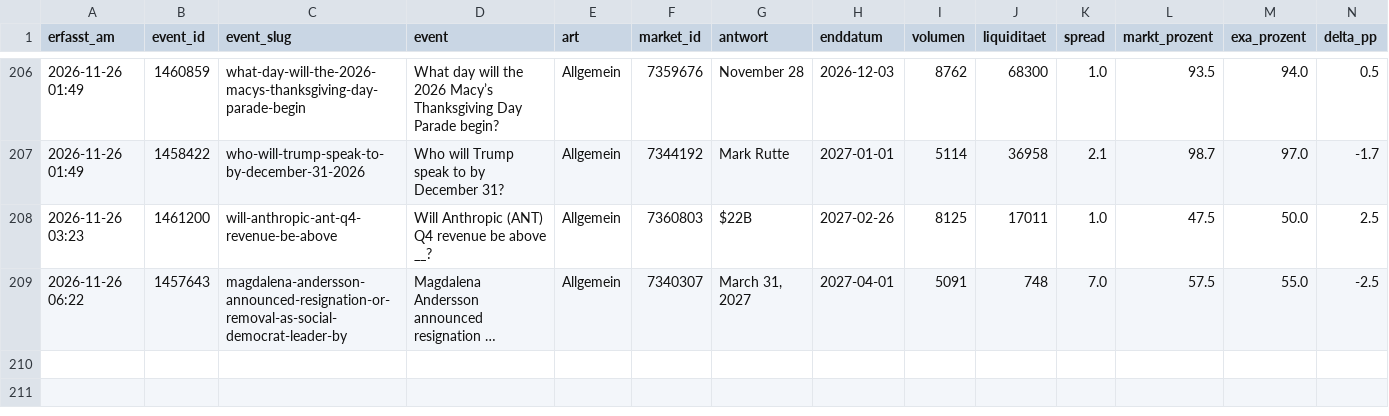
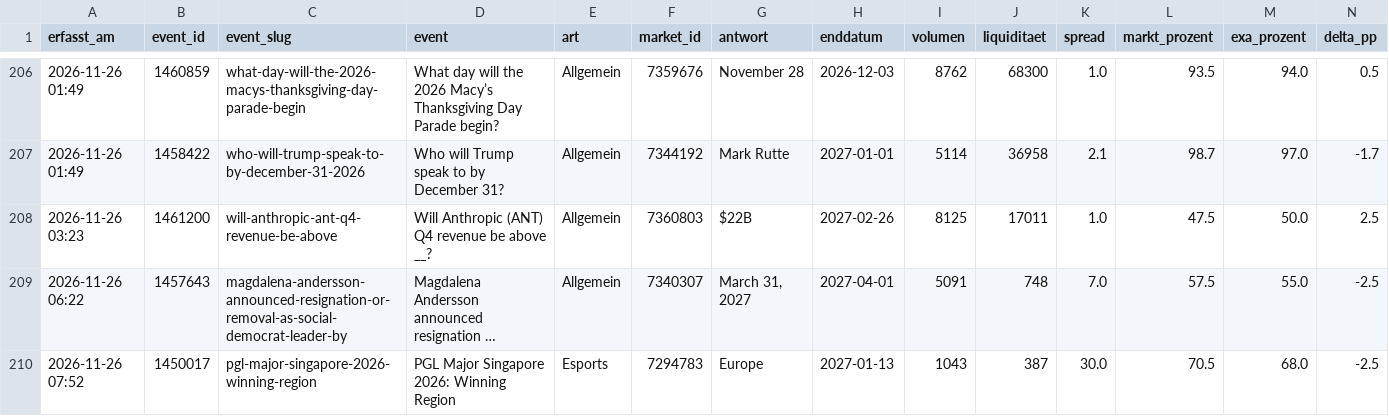
Before and after one commit to Fluc10/polymarket-scanner, a CSV file: data/exa_log.csv, drawn as a sheet; only a part is shown, gaps mark what is left out; long unchanged cells end in …; rows hold the shown columns only; the diff names each change by its address in the sheet, - before the commit and + after, or states it on an @@ line.

```diff
--- a/data/exa_log.csv
+++ b/data/exa_log.csv
+row 210: 2026-11-26 07:52 | 1450017 | pgl-major-singapore-2026-winning-region | PGL Major Singapore 2026: Winning Region | Esports | 7294783 | Europe | 2027-01-13 | 1043 | 387 | 30.0 | 70.5 | 68.0 | -2.5
```
